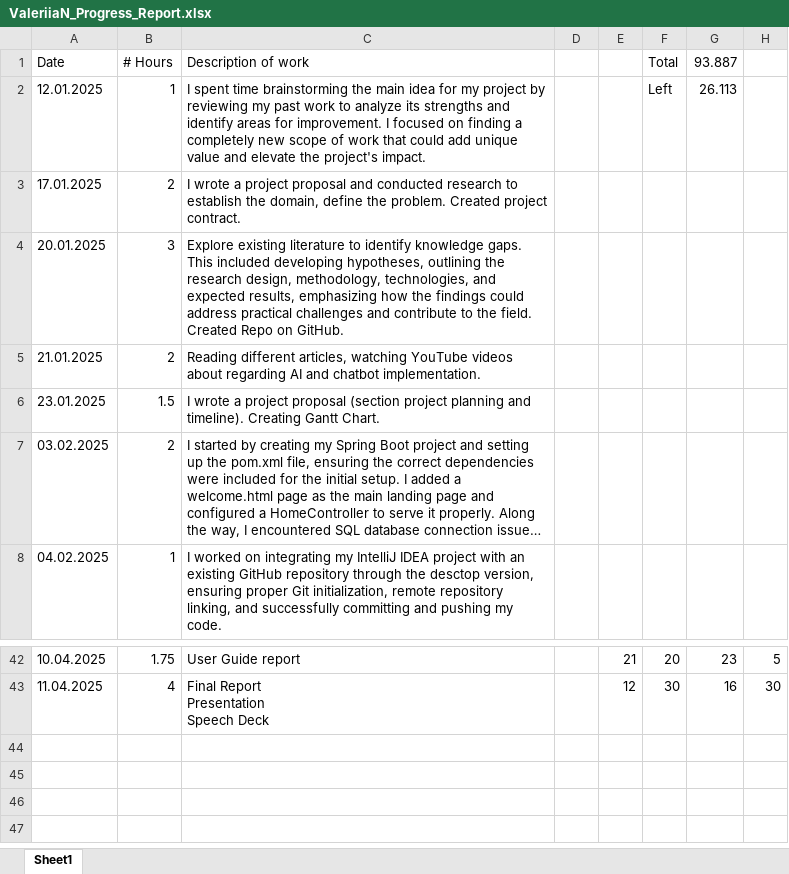
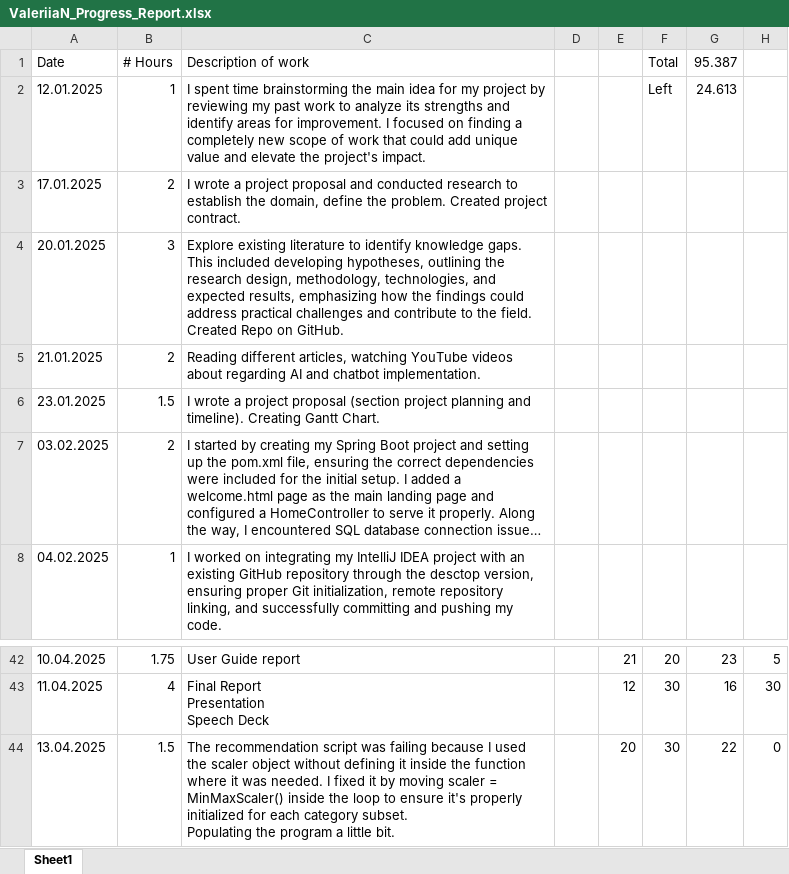
Before and after one commit to valeriianik/W25_4495_S2_ValeriiaN, an Excel workbook: DocumentsAndReports/Reports/ValeriiaN_Progress_Report.xlsx, sheet Sheet1, drawn as a sheet; only a part is shown, gaps mark what is left out; long unchanged cells end in …; values as stored, in another font and other column widths than the file's, no borders; ↵ is a line break in a cell; the diff names each change by its address in the sheet, - before the commit and + after, or states it on an @@ line.

Commit message:
final report

```diff
--- a/DocumentsAndReports/Reports/ValeriiaN_Progress_Report.xlsx (sheet Sheet1)
+++ b/DocumentsAndReports/Reports/ValeriiaN_Progress_Report.xlsx (sheet Sheet1)
-G1: 93.887
+G1: 95.387
-G2 (95.387): 26.113
+G2 (95.387): 24.613
+row 44: 13.04.2025 | 1.5 | The recommendation script was failing because I used the scaler object without defining it inside the function where it was needed. I fixed it by moving scaler = MinMaxScaler() inside the loop to ensure it's properly initialized for each category subset. ↵ Populating the program a little bit. |  | 20 | 30 | 22 | 0
```
Also changed, not shown: 19 other files.
